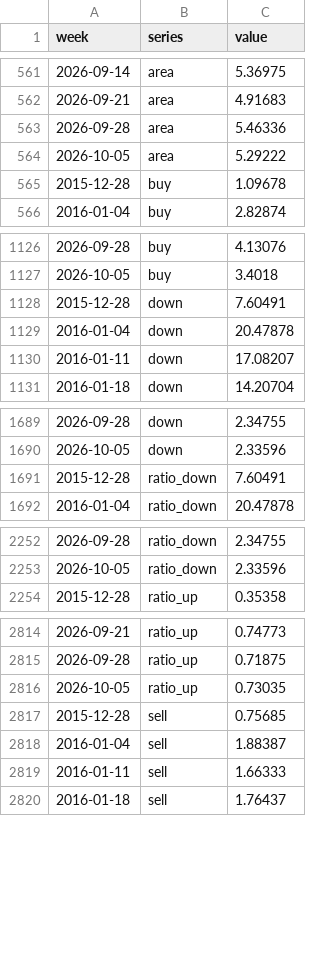
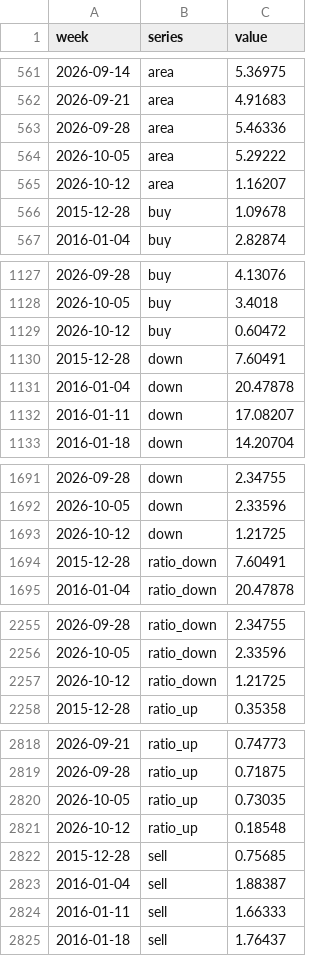
Before and after one commit to GTigerPapa/real_estate, a CSV file: data/sentiment/datalab_weekly.csv, drawn as a sheet; only a part is shown, gaps mark what is left out; the diff covers the shown part only.

```diff
--- a/data/sentiment/datalab_weekly.csv
+++ b/data/sentiment/datalab_weekly.csv
@@ -564,2 +564,3 @@ week,series,value
 2026-10-05,area,5.29222
+2026-10-12,area,1.16207
 2015-12-28,buy,1.09678
@@ -1127,2 +1128,3 @@ week,series,value
 2026-10-05,buy,3.4018
+2026-10-12,buy,0.60472
 2015-12-28,down,7.60491
@@ -1690,2 +1692,3 @@ week,series,value
 2026-10-05,down,2.33596
+2026-10-12,down,1.21725
 2015-12-28,ratio_down,7.60491
@@ -2253,2 +2256,3 @@ week,series,value
 2026-10-05,ratio_down,2.33596
+2026-10-12,ratio_down,1.21725
 2015-12-28,ratio_up,0.35358
@@ -2816,2 +2820,3 @@ week,series,value
 2026-10-05,ratio_up,0.73035
+2026-10-12,ratio_up,0.18548
 2015-12-28,sell,0.75685
```
Also changed, not shown: 2 added rows elsewhere in this file, data/sentiment/search_totals.csv, 4 other files.
